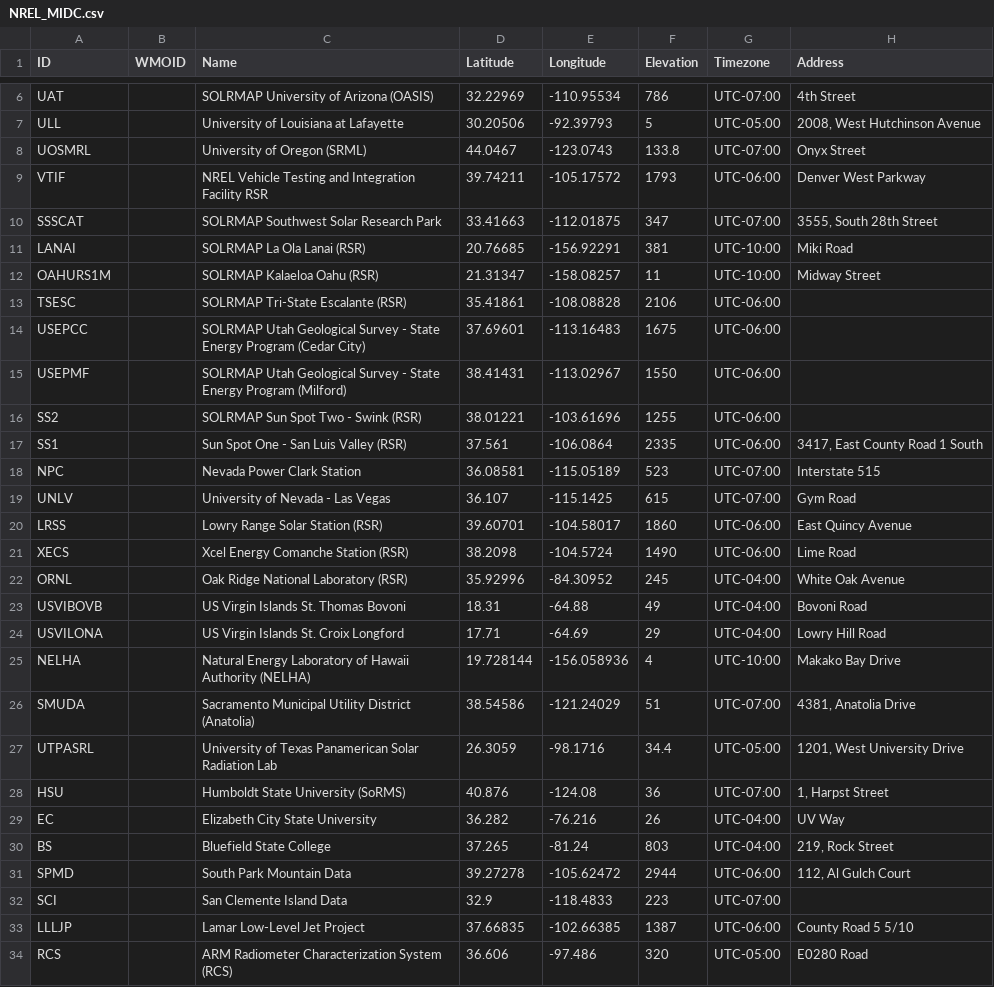
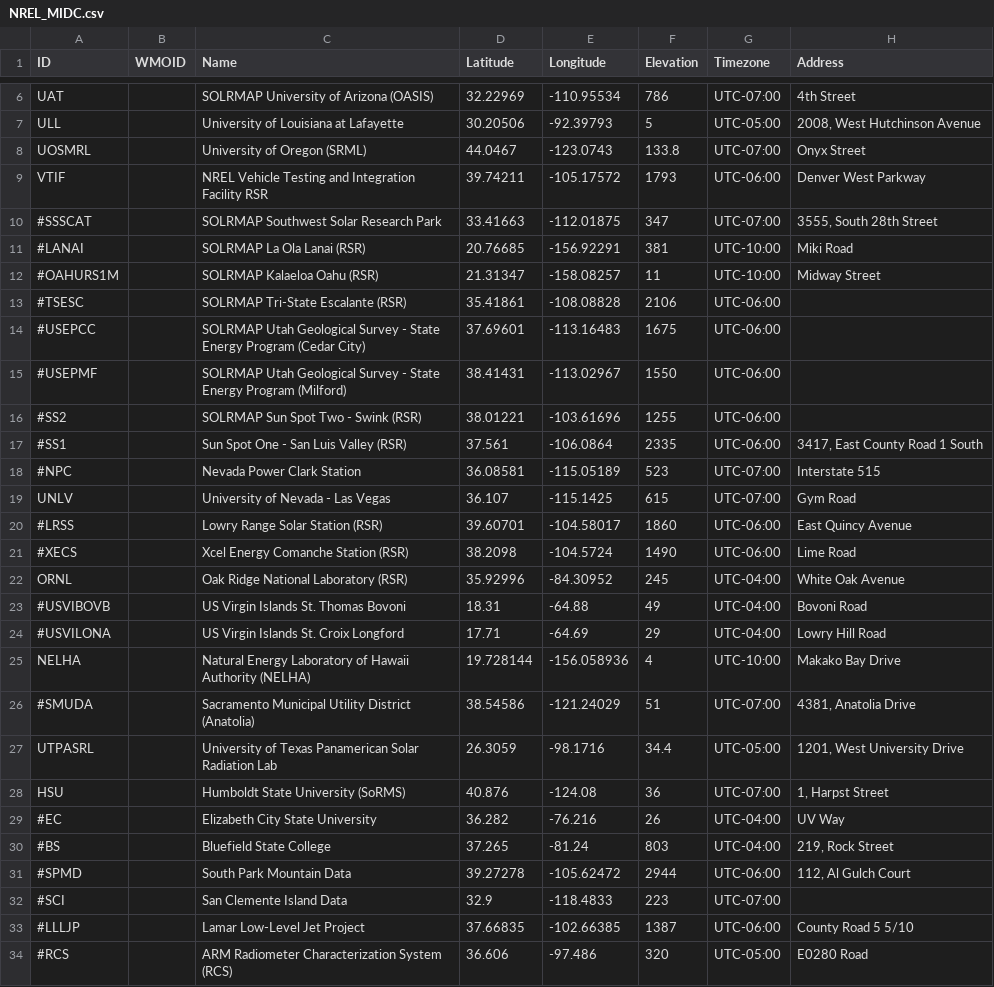
Before and after one commit to jcumbicosr/libinsitu, a CSV file: libinsitu/res/station-info/NREL_MIDC.csv, drawn as a sheet; only a part is shown, gaps mark what is left out; the diff covers the shown part only; the diff names each change by its address in the sheet, - before the commit and + after, or states it on an @@ line.

```diff
--- a/libinsitu/res/station-info/NREL_MIDC.csv
+++ b/libinsitu/res/station-info/NREL_MIDC.csv
-A10 (ID): SSSCAT
+A10 (ID): #SSSCAT
-A11 (ID): LANAI
+A11 (ID): #LANAI
-A12 (ID): OAHURS1M
+A12 (ID): #OAHURS1M
-A13 (ID): TSESC
+A13 (ID): #TSESC
-A14 (ID): USEPCC
+A14 (ID): #USEPCC
-A15 (ID): USEPMF
+A15 (ID): #USEPMF
-A16 (ID): SS2
+A16 (ID): #SS2
-A17 (ID): SS1
+A17 (ID): #SS1
-A18 (ID): NPC
+A18 (ID): #NPC
-A20 (ID): LRSS
+A20 (ID): #LRSS
-A21 (ID): XECS
+A21 (ID): #XECS
-A23 (ID): USVIBOVB
+A23 (ID): #USVIBOVB
-A24 (ID): USVILONA
+A24 (ID): #USVILONA
-A26 (ID): SMUDA
+A26 (ID): #SMUDA
-A29 (ID): EC
+A29 (ID): #EC
-A30 (ID): BS
+A30 (ID): #BS
-A31 (ID): SPMD
+A31 (ID): #SPMD
-A32 (ID): SCI
+A32 (ID): #SCI
-A33 (ID): LLLJP
+A33 (ID): #LLLJP
-A34 (ID): RCS
+A34 (ID): #RCS
```
Also changed, not shown: 1 edited cell elsewhere in this file, 7 other files.
